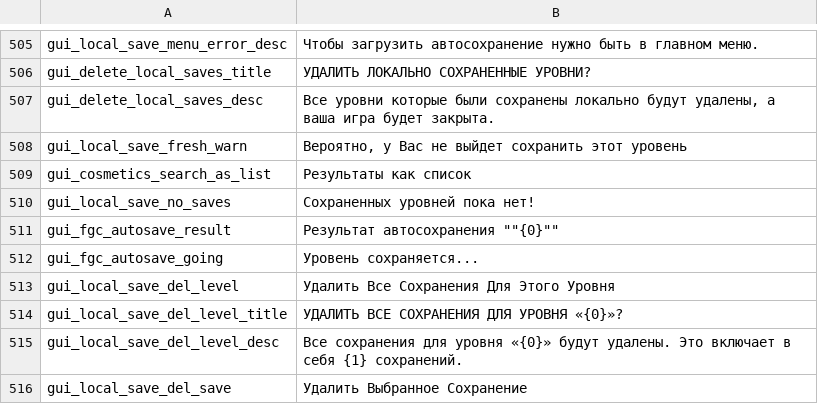
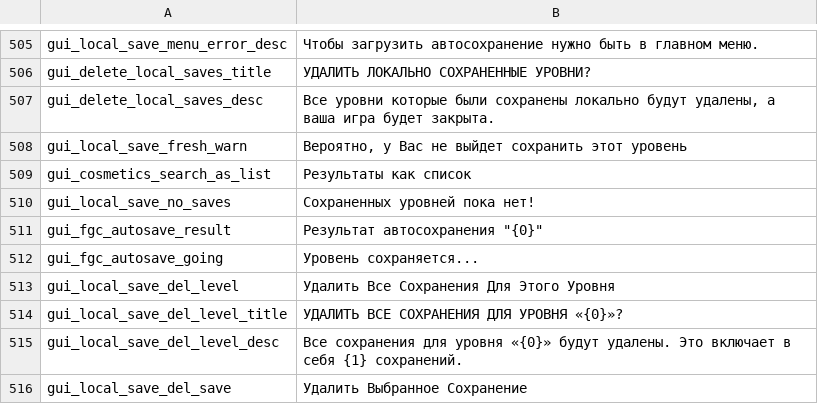
Before and after one commit to floyzi/floyzi.github.io, a CSV file: FGTools/localization/ru/locale.csv, drawn as a sheet; only a part is shown, gaps mark what is left out.

```diff
--- a/FGTools/localization/ru/locale.csv
+++ b/FGTools/localization/ru/locale.csv
@@ -510,3 +510,3 @@ gui_cosmetics_search_as_list,Результаты как список
 gui_local_save_no_saves,Сохраненных уровней пока нет!
-gui_fgc_autosave_result,Результат автосохранения ""{0}""
+gui_fgc_autosave_result,"Результат автосохранения ""{0}"""
 gui_fgc_autosave_going,Уровень сохраняется...
```
Also changed, not shown: FGTools/localization/en/locale.csv.
